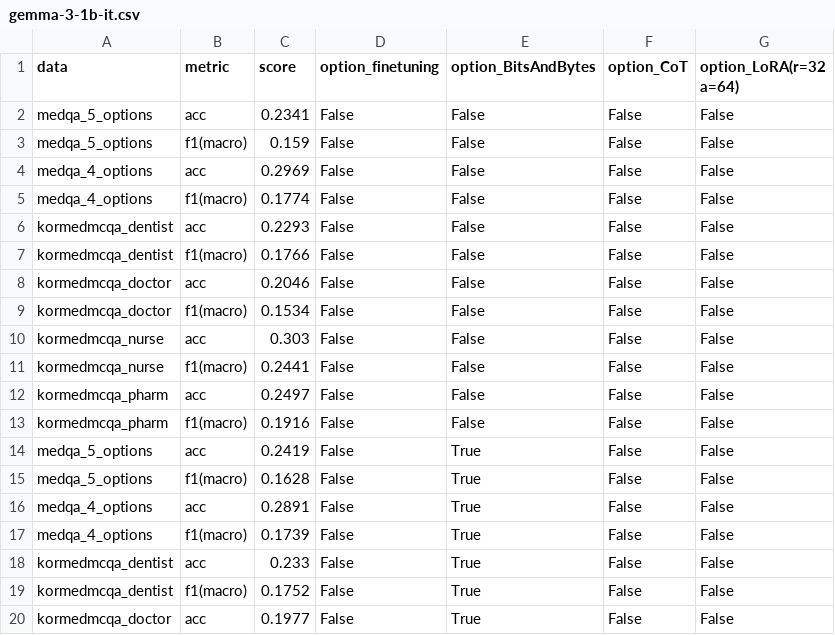
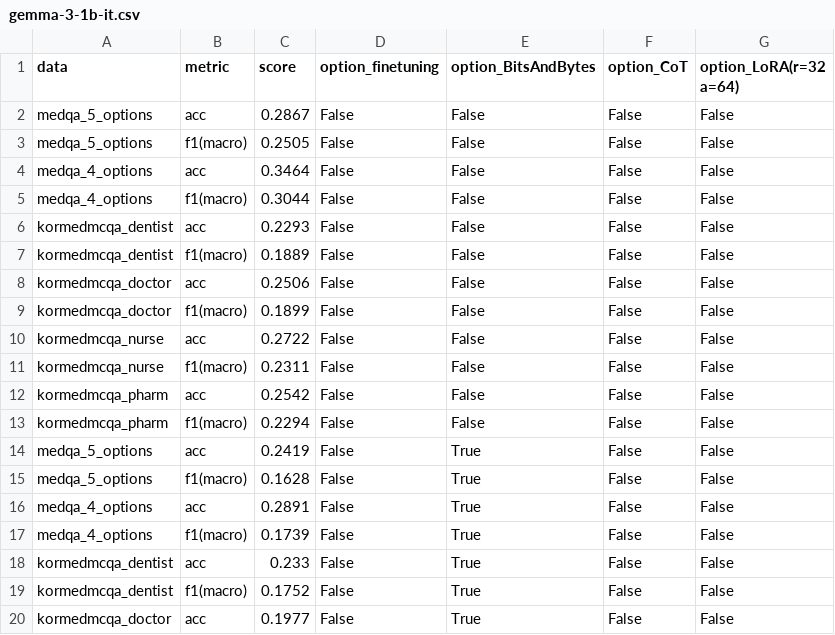
Before and after one commit to Jung-YongHan/sLLM, a CSV file: result_csv/gemma-3-1b-it.csv, drawn as a sheet; only a part is shown.

```diff
--- a/result_csv/gemma-3-1b-it.csv
+++ b/result_csv/gemma-3-1b-it.csv
@@ -1,14 +1,14 @@
 data,metric,score,option_finetuning,option_BitsAndBytes,option_CoT,option_LoRA(r=32 a=64)
-medqa_5_options,acc,0.2341,False,False,False,False
-medqa_5_options,f1(macro),0.159,False,False,False,False
-medqa_4_options,acc,0.2969,False,False,False,False
-medqa_4_options,f1(macro),0.1774,False,False,False,False
+medqa_5_options,acc,0.2867,False,False,False,False
+medqa_5_options,f1(macro),0.2505,False,False,False,False
+medqa_4_options,acc,0.3464,False,False,False,False
+medqa_4_options,f1(macro),0.3044,False,False,False,False
 kormedmcqa_dentist,acc,0.2293,False,False,False,False
-kormedmcqa_dentist,f1(macro),0.1766,False,False,False,False
-kormedmcqa_doctor,acc,0.2046,False,False,False,False
-kormedmcqa_doctor,f1(macro),0.1534,False,False,False,False
-kormedmcqa_nurse,acc,0.303,False,False,False,False
-kormedmcqa_nurse,f1(macro),0.2441,False,False,False,False
-kormedmcqa_pharm,acc,0.2497,False,False,False,False
-kormedmcqa_pharm,f1(macro),0.1916,False,False,False,False
+kormedmcqa_dentist,f1(macro),0.1889,False,False,False,False
+kormedmcqa_doctor,acc,0.2506,False,False,False,False
+kormedmcqa_doctor,f1(macro),0.1899,False,False,False,False
+kormedmcqa_nurse,acc,0.2722,False,False,False,False
+kormedmcqa_nurse,f1(macro),0.2311,False,False,False,False
+kormedmcqa_pharm,acc,0.2542,False,False,False,False
+kormedmcqa_pharm,f1(macro),0.2294,False,False,False,False
 medqa_5_options,acc,0.2419,False,True,False,False
```
Also changed, not shown: result_csv/HyperCLOVAX-SEED-Text-Instruct-1.5B.csv, result_csv/Llama-3.2-1B-Instruct.csv, 8 other files.
